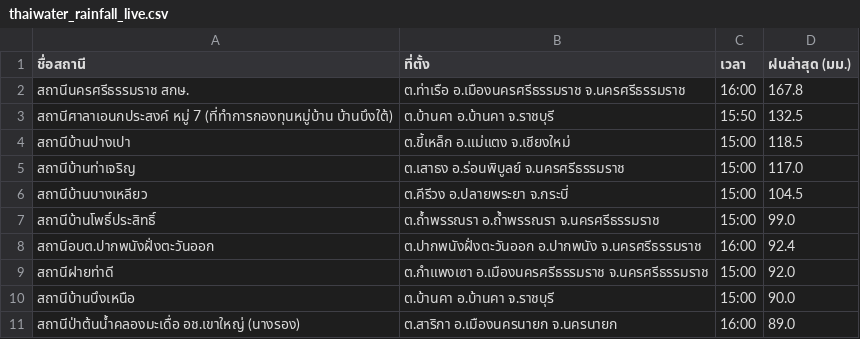
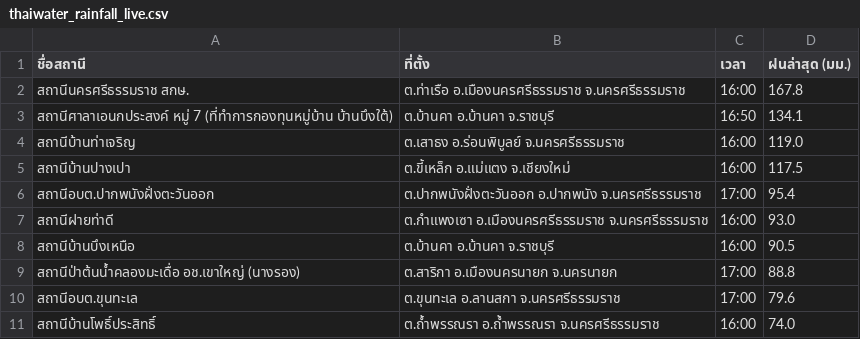
Before and after one commit to chaleeexez/scraper, a CSV file: thaiwater_rainfall_live.csv, drawn as a sheet.

```diff
--- a/thaiwater_rainfall_live.csv
+++ b/thaiwater_rainfall_live.csv
@@ -2,10 +2,10 @@
 สถานีนครศรีธรรมราช สกษ.,ต.ท่าเรือ อ.เมืองนครศรีธรรมราช จ.นครศรีธรรมราช,16:00,167.8
-สถานีศาลาเอนกประสงค์ หมู่ 7 (ที่ทำการกองทุนหมู่บ้าน บ้านบึงใต้),ต.บ้านคา อ.บ้านคา จ.ราชบุรี,15:50,132.5
-สถานีบ้านปางเปา,ต.ขี้เหล็ก อ.แม่แตง จ.เชียงใหม่,15:00,118.5
-สถานีบ้านท่าเจริญ,ต.เสาธง อ.ร่อนพิบูลย์ จ.นครศรีธรรมราช,15:00,117.0
-สถานีบ้านบางเหลียว,ต.คีรีวง อ.ปลายพระยา จ.กระบี่,15:00,104.5
-สถานีบ้านโพธิ์ประสิทธิ์,ต.ถ้ำพรรณรา อ.ถ้ำพรรณรา จ.นครศรีธรรมราช,15:00,99.0
-สถานีอบต.ปากพนังฝั่งตะวันออก,ต.ปากพนังฝั่งตะวันออก อ.ปากพนัง จ.นครศรีธรรมราช,16:00,92.4
-สถานีฝายท่าดี,ต.กำแพงเซา อ.เมืองนครศรีธรรมราช จ.นครศรีธรรมราช,15:00,92.0
-สถานีบ้านบึงเหนือ,ต.บ้านคา อ.บ้านคา จ.ราชบุรี,15:00,90.0
-สถานีป่าต้นน้ำคลองมะเดื่อ อช.เขาใหญ่ (นางรอง),ต.สาริกา อ.เมืองนครนายก จ.นครนายก,16:00,89.0
+สถานีศาลาเอนกประสงค์ หมู่ 7 (ที่ทำการกองทุนหมู่บ้าน บ้านบึงใต้),ต.บ้านคา อ.บ้านคา จ.ราชบุรี,16:50,134.1
+สถานีบ้านท่าเจริญ,ต.เสาธง อ.ร่อนพิบูลย์ จ.นครศรีธรรมราช,16:00,119.0
+สถานีบ้านปางเปา,ต.ขี้เหล็ก อ.แม่แตง จ.เชียงใหม่,16:00,117.5
+สถานีอบต.ปากพนังฝั่งตะวันออก,ต.ปากพนังฝั่งตะวันออก อ.ปากพนัง จ.นครศรีธรรมราช,17:00,95.4
+สถานีฝายท่าดี,ต.กำแพงเซา อ.เมืองนครศรีธรรมราช จ.นครศรีธรรมราช,16:00,93.0
+สถานีบ้านบึงเหนือ,ต.บ้านคา อ.บ้านคา จ.ราชบุรี,16:00,90.5
+สถานีป่าต้นน้ำคลองมะเดื่อ อช.เขาใหญ่ (นางรอง),ต.สาริกา อ.เมืองนครนายก จ.นครนายก,17:00,88.8
+สถานีอบต.ขุนทะเล,ต.ขุนทะเล อ.ลานสกา จ.นครศรีธรรมราช,17:00,79.6
+สถานีบ้านโพธิ์ประสิทธิ์,ต.ถ้ำพรรณรา อ.ถ้ำพรรณรา จ.นครศรีธรรมราช,16:00,74.0
```
